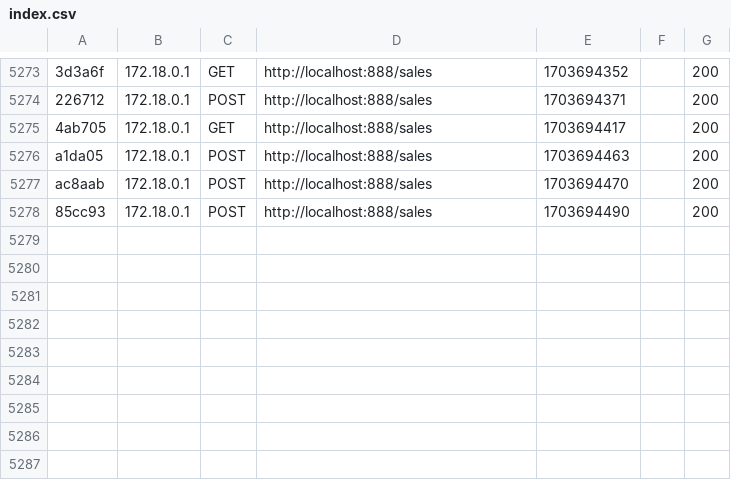
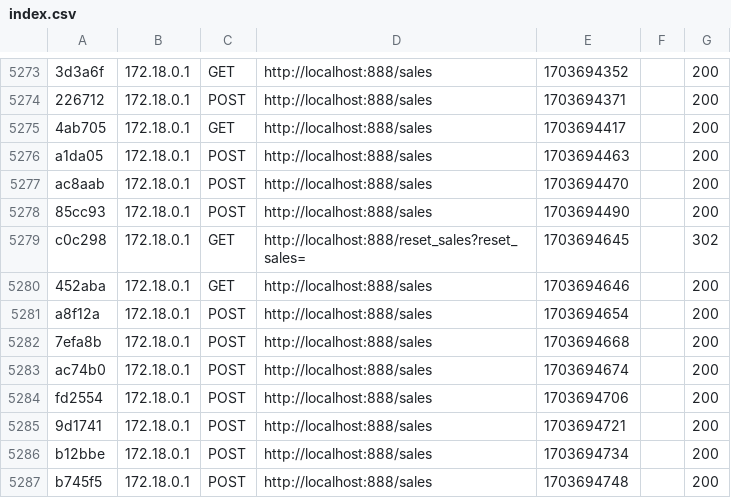
Before and after one commit to Ruslan-qu/accounting, a CSV file: var/cache/dev/profiler/index.csv, drawn as a sheet; only a part is shown, gaps mark what is left out; the diff names each change by its address in the sheet, - before the commit and + after, or states it on an @@ line.

Commit message:
sales_search

```diff
--- a/var/cache/dev/profiler/index.csv
+++ b/var/cache/dev/profiler/index.csv
+row 5279: c0c298 | 172.18.0.1 | GET | http://localhost:888/reset_sales?reset_sales= | 1703694645 |  | 302
+row 5280: 452aba | 172.18.0.1 | GET | http://localhost:888/sales | 1703694646 |  | 200
+row 5281: a8f12a | 172.18.0.1 | POST | http://localhost:888/sales | 1703694654 |  | 200
+row 5282: 7efa8b | 172.18.0.1 | POST | http://localhost:888/sales | 1703694668 |  | 200
+row 5283: ac74b0 | 172.18.0.1 | POST | http://localhost:888/sales | 1703694674 |  | 200
+row 5284: fd2554 | 172.18.0.1 | POST | http://localhost:888/sales | 1703694706 |  | 200
+row 5285: 9d1741 | 172.18.0.1 | POST | http://localhost:888/sales | 1703694721 |  | 200
+row 5286: b12bbe | 172.18.0.1 | POST | http://localhost:888/sales | 1703694734 |  | 200
+row 5287: b745f5 | 172.18.0.1 | POST | http://localhost:888/sales | 1703694748 |  | 200
```
Also changed, not shown: 20 other files.
